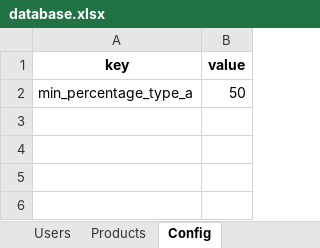
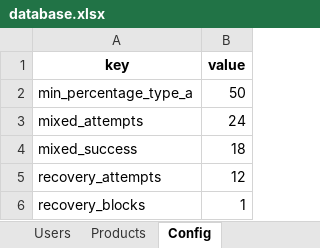
Before and after one commit to Leoman-mor/prueba_juju, an Excel workbook: database.xlsx, sheet Config, drawn as a sheet; values as stored, in another font and other column widths than the file's, no borders; the diff names each change by its address in the sheet, - before the commit and + after, or states it on an @@ line.

```diff
--- a/database.xlsx (sheet Config)
+++ b/database.xlsx (sheet Config)
+row 3: mixed_attempts | 24
+row 4: mixed_success | 18
+row 5: recovery_attempts | 12
+row 6: recovery_blocks | 1
```
Also changed, not shown: sheet Users, 4 other files.
